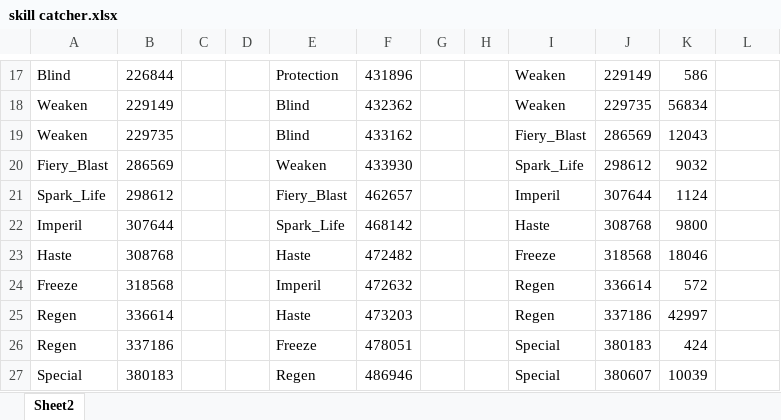
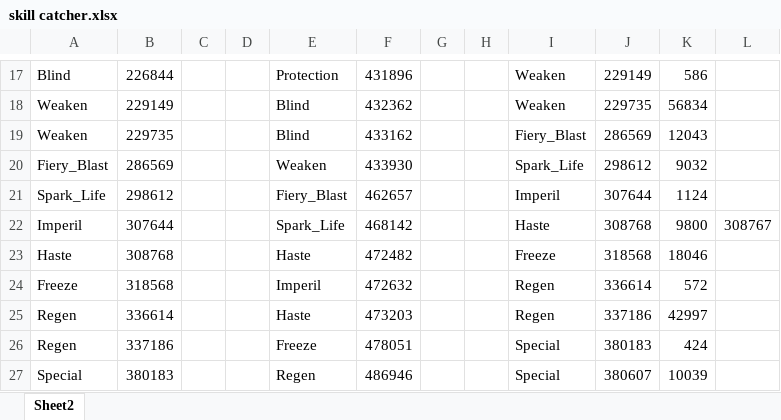
Before and after one commit to Tigenzero/HVB, an Excel workbook: skill catcher.xlsx, sheet Sheet2, drawn as a sheet; only a part is shown, gaps mark what is left out; values as stored, in another font and other column widths than the file's, no borders; the diff names each change by its address in the sheet, - before the commit and + after, or states it on an @@ line.

Commit message:
UPDATE WORKING fixed Skill taking grayscale captures still created a way for skills that succeeded in finding a skill via buffering to add that skill to the collection for easier finding for later Adding buffering to is_skill_active() updated Player_1 added images for mystic gem and used items

```diff
--- a/skill catcher.xlsx (sheet Sheet2)
+++ b/skill catcher.xlsx (sheet Sheet2)
-L22: (empty)
+L22: 308767
```
Also changed, not shown: 6 other files.
